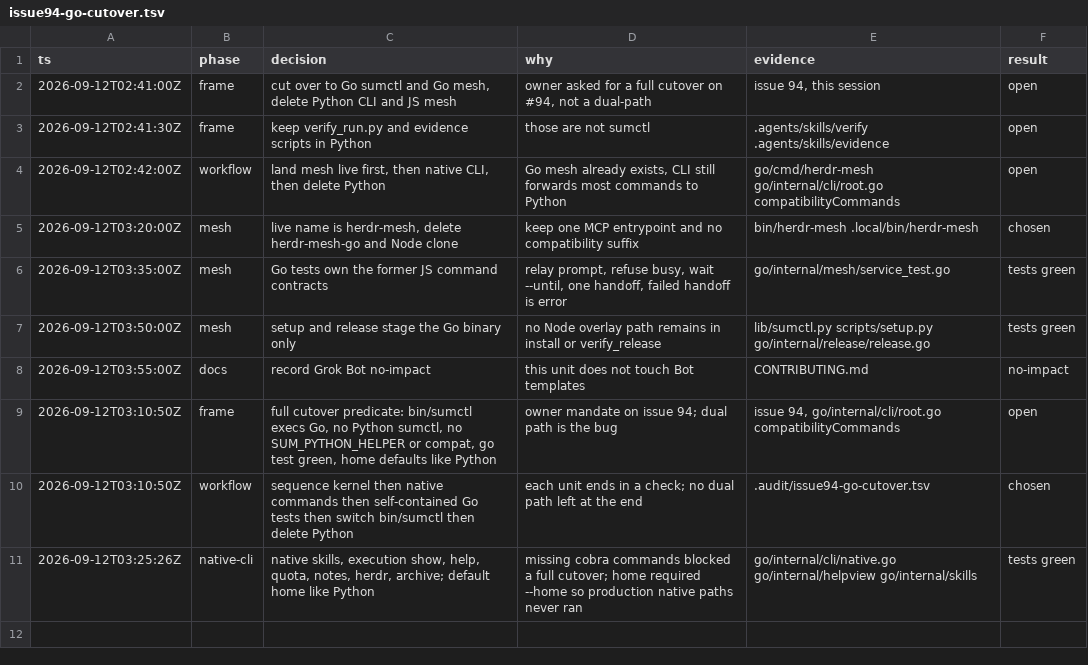
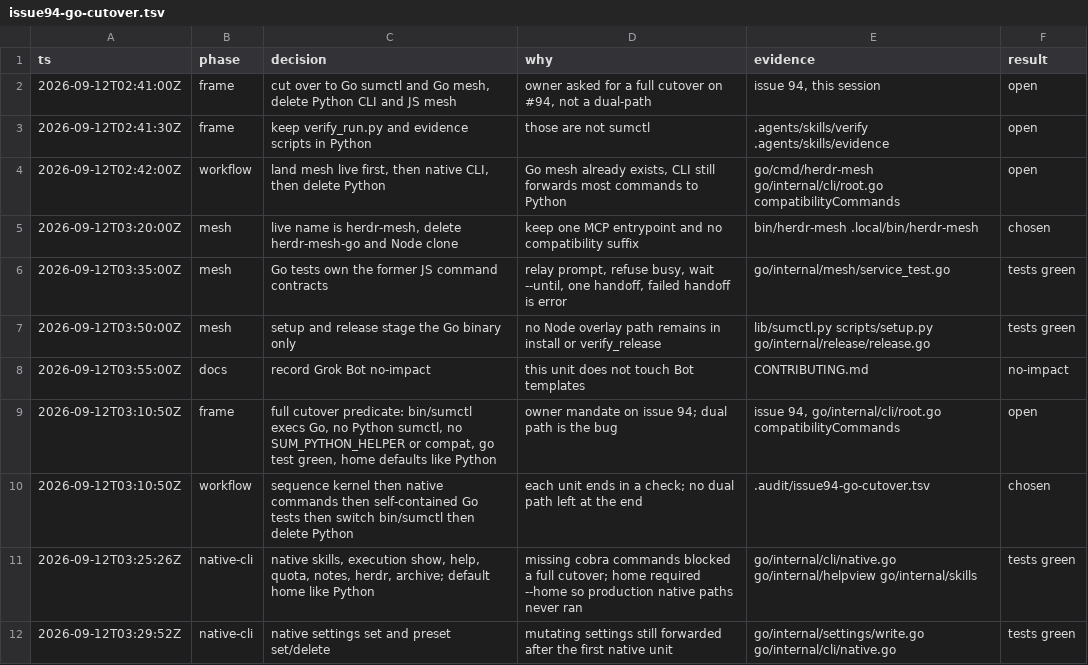
Before and after one commit to douglasjarquin/sum, a TSV file: .audit/issue94-go-cutover.tsv, drawn as a sheet; the diff names each change by its address in the sheet, - before the commit and + after, or states it on an @@ line.

Commit message:
feat(sumctl): native settings set and preset set/delete
Coordinator-only writes use the existing settings validation.
Unknown settings subcommands still forward to Python.

```diff
--- a/.audit/issue94-go-cutover.tsv
+++ b/.audit/issue94-go-cutover.tsv
+row 12: 2026-09-12T03:29:52Z | native-cli | native settings set and preset set/delete | mutating settings still forwarded after the first native unit | go/internal/settings/write.go go/internal/cli/native.go | tests green
```
Also changed, not shown: 5 other files.
